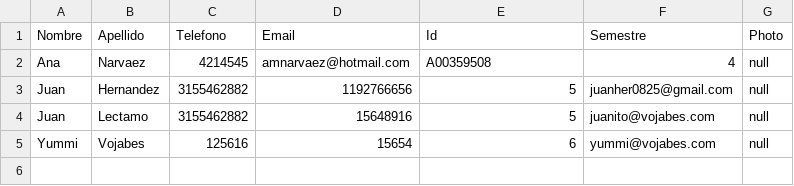
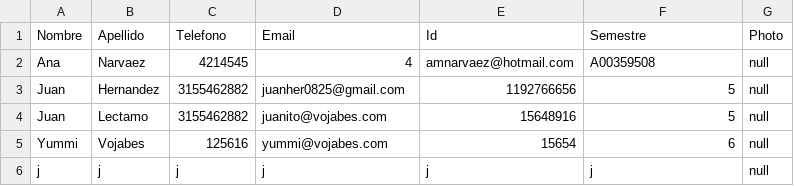
Before and after one commit to DEGED/MiniAgendaElectronica, a CSV file: Code/data/companeros.csv, drawn as a sheet.

```diff
--- a/Code/data/companeros.csv
+++ b/Code/data/companeros.csv
@@ -1,5 +1,6 @@
 Nombre, Apellido, Telefono, Email, Id, Semestre, Photo
-Ana,Narvaez,4214545,amnarvaez@hotmail.com,A00359508,4,null
-Juan,Hernandez,3155462882,1192766656,5,juanher0825@gmail.com,null
-Juan,Lectamo,3155462882,15648916,5,juanito@vojabes.com,null
-Yummi,Vojabes,125616,15654,6,yummi@vojabes.com,null
+Ana,Narvaez,4214545,4,amnarvaez@hotmail.com,A00359508,null
+Juan,Hernandez,3155462882,juanher0825@gmail.com,1192766656,5,null
+Juan,Lectamo,3155462882,juanito@vojabes.com,15648916,5,null
+Yummi,Vojabes,125616,yummi@vojabes.com,15654,6,null
+j,j,j,j,j,j,null
```
Also changed, not shown: 7 other files.
